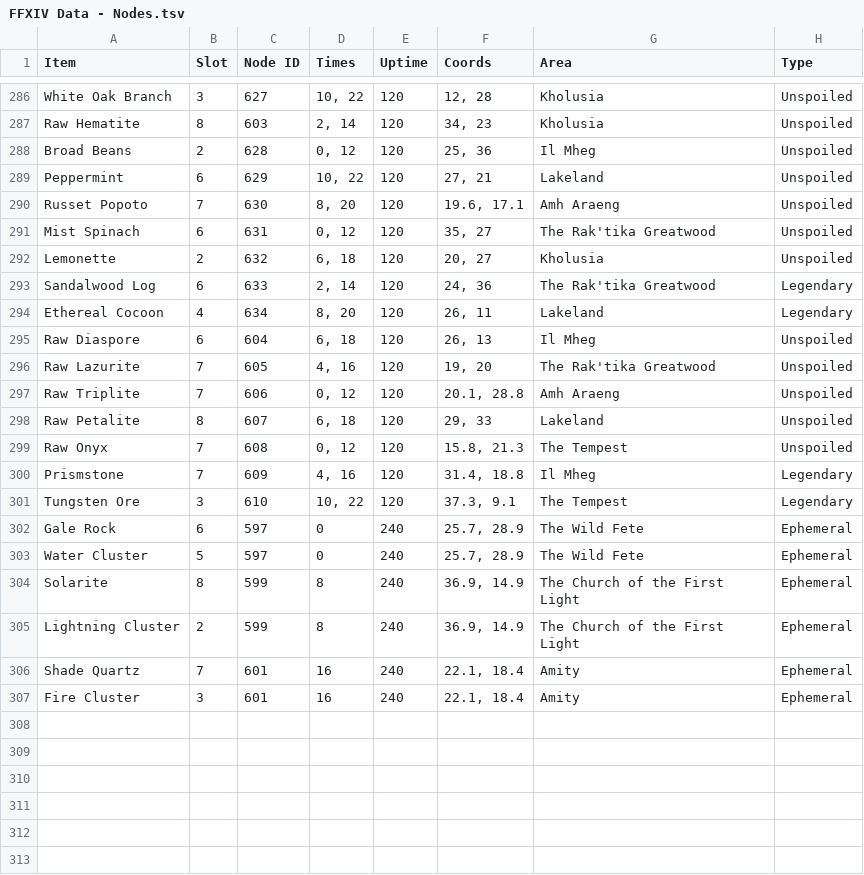
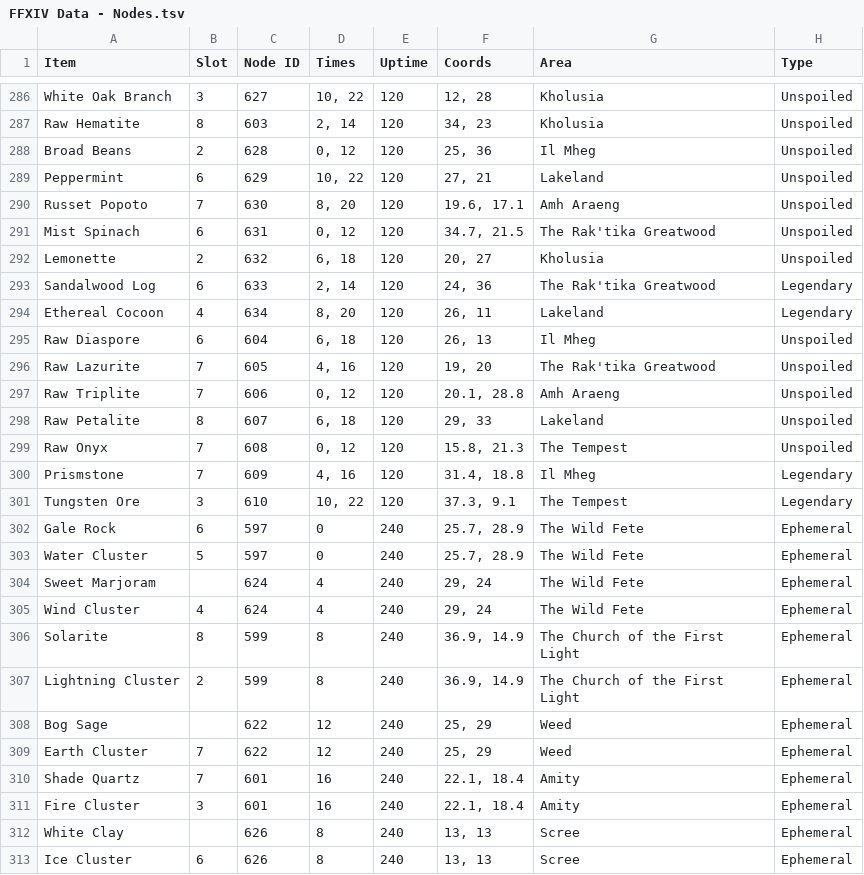
Before and after one commit to ufx/GarlandTools, a TSV file: Supplemental/FFXIV Data - Nodes.tsv, drawn as a sheet; only a part is shown, gaps mark what is left out.

```diff
--- a/Supplemental/FFXIV Data - Nodes.tsv
+++ b/Supplemental/FFXIV Data - Nodes.tsv
@@ -290,3 +290,3 @@ Peppermint	6	629	10, 22	120	27, 21	Lakeland	Unspoiled
 Russet Popoto	7	630	8, 20	120	19.6, 17.1	Amh Araeng	Unspoiled
-Mist Spinach	6	631	0, 12	120	35, 27	The Rak'tika Greatwood	Unspoiled
+Mist Spinach	6	631	0, 12	120	34.7, 21.5	The Rak'tika Greatwood	Unspoiled
 Lemonette	2	632	6, 18	120	20, 27	Kholusia	Unspoiled
@@ -303,5 +303,11 @@ Gale Rock	6	597	0	240	25.7, 28.9	The Wild Fete	Ephemeral
 Water Cluster	5	597	0	240	25.7, 28.9	The Wild Fete	Ephemeral
+Sweet Marjoram		624	4	240	29, 24	The Wild Fete	Ephemeral
+Wind Cluster	4	624	4	240	29, 24	The Wild Fete	Ephemeral
 Solarite	8	599	8	240	36.9, 14.9	The Church of the First Light	Ephemeral
 Lightning Cluster	2	599	8	240	36.9, 14.9	The Church of the First Light	Ephemeral
+Bog Sage		622	12	240	25, 29	Weed	Ephemeral
+Earth Cluster	7	622	12	240	25, 29	Weed	Ephemeral
 Shade Quartz	7	601	16	240	22.1, 18.4	Amity	Ephemeral
 Fire Cluster	3	601	16	240	22.1, 18.4	Amity	Ephemeral
+White Clay		626	8	240	13, 13	Scree	Ephemeral
+Ice Cluster	6	626	8	240	13, 13	Scree	Ephemeral
```
Also changed, not shown: Supplemental/FFXIV Data - Items.tsv, 1 other file.
